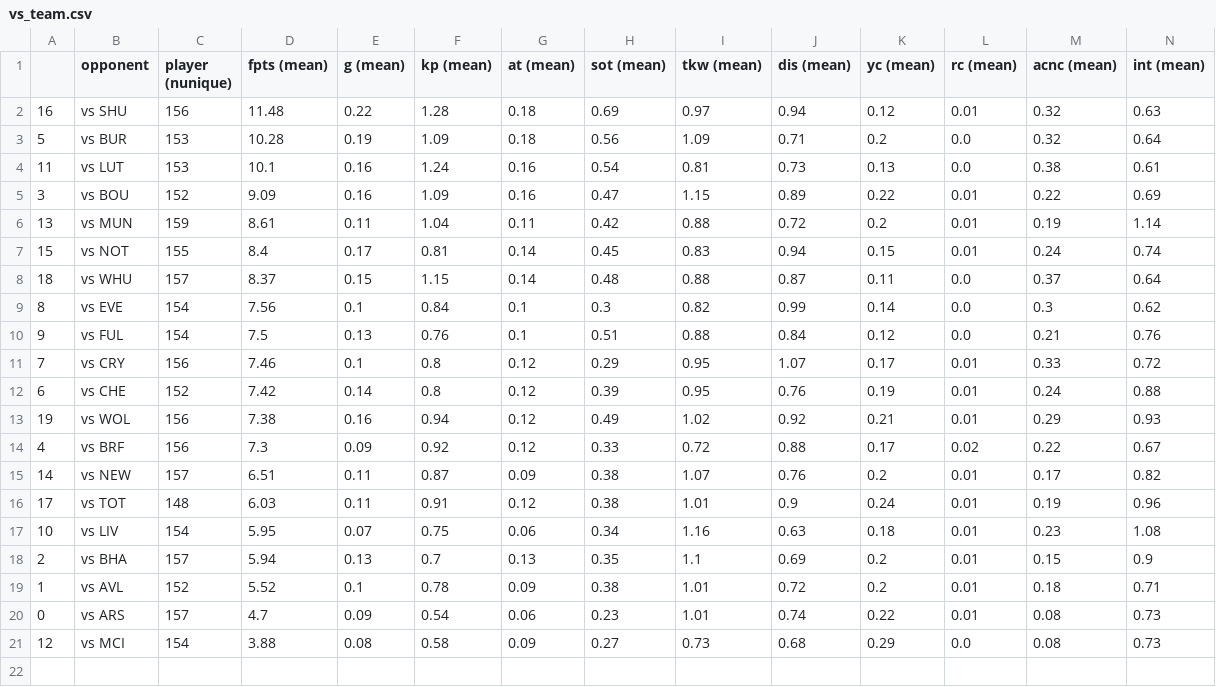
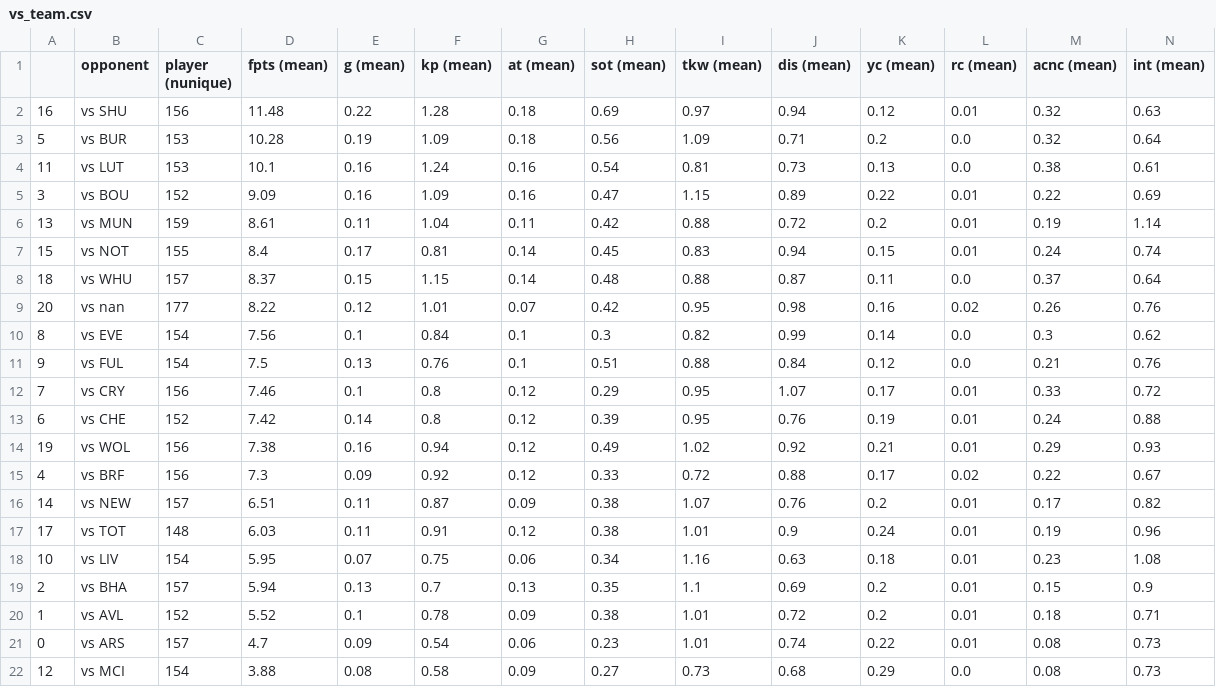
Before and after one commit to ds-oliver/st_fantrax_dashboard, a CSV file: data/display-data/final/vs_team.csv, drawn as a sheet; only a part is shown; rows hold the shown columns only; the diff names each change by its address in the sheet, - before the commit and + after, or states it on an @@ line.

```diff
--- a/data/display-data/final/vs_team.csv
+++ b/data/display-data/final/vs_team.csv
+row 9: 20 | vs nan | 177 | 8.22 | 0.12 | 1.01 | 0.07 | 0.42 | 0.95 | 0.98 | 0.16 | 0.02 | 0.26 | 0.76
```
Also changed, not shown: data/display-data/final/grouped_player_data.csv, data/display-data/final/recent_gw_data.csv, 15 other files.
